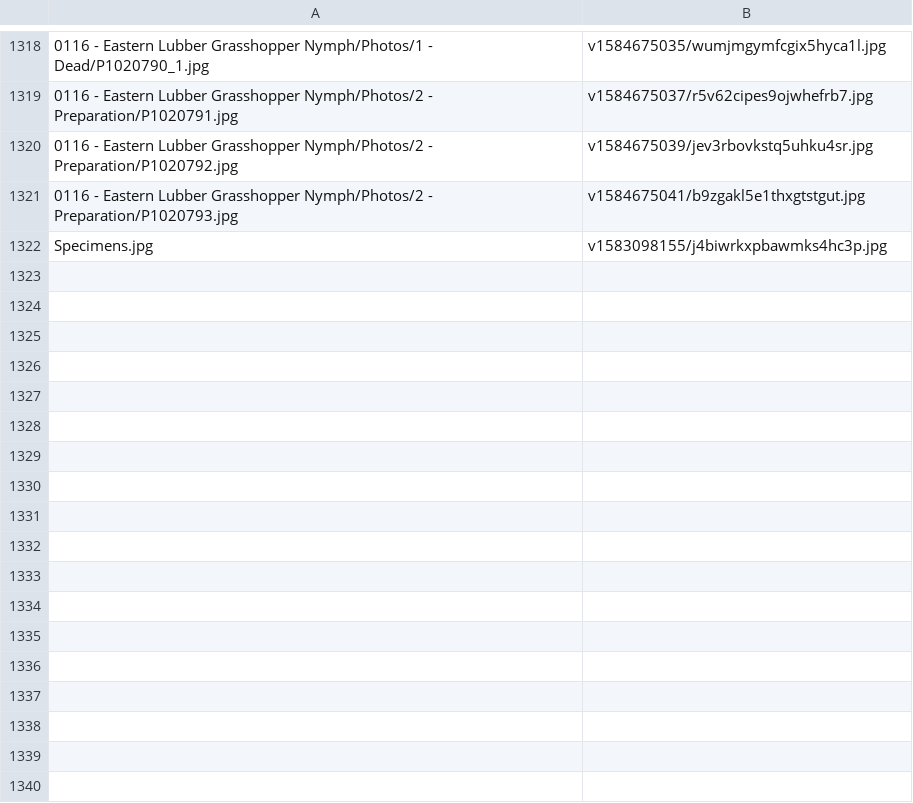
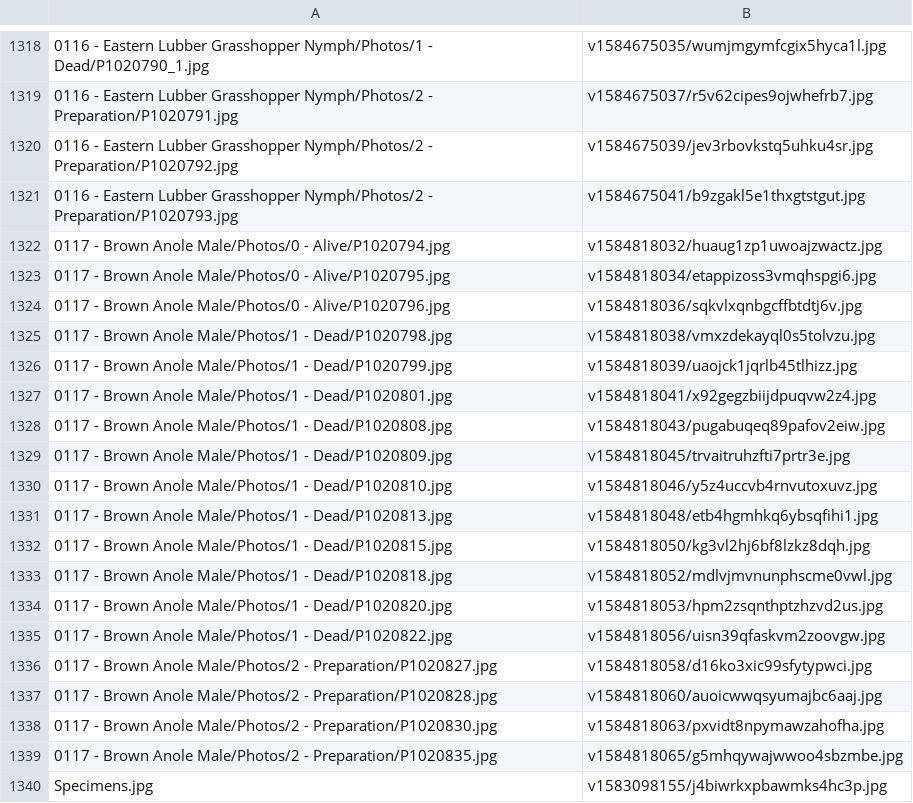
Before and after one commit to ZGorlock/SpecimensWebsiteGenerator, a CSV file: resources/imageReferences.csv, drawn as a sheet; only a part is shown, gaps mark what is left out; the diff names each change by its address in the sheet, - before the commit and + after, or states it on an @@ line.

Commit message:
Added new Specimen

```diff
--- a/resources/imageReferences.csv
+++ b/resources/imageReferences.csv
+row 1322: 0117 - Brown Anole Male/Photos/0 - Alive/P1020794.jpg | v1584818032/huaug1zp1uwoajzwactz.jpg
+row 1323: 0117 - Brown Anole Male/Photos/0 - Alive/P1020795.jpg | v1584818034/etappizoss3vmqhspgi6.jpg
+row 1324: 0117 - Brown Anole Male/Photos/0 - Alive/P1020796.jpg | v1584818036/sqkvlxqnbgcffbtdtj6v.jpg
+row 1325: 0117 - Brown Anole Male/Photos/1 - Dead/P1020798.jpg | v1584818038/vmxzdekayql0s5tolvzu.jpg
+row 1326: 0117 - Brown Anole Male/Photos/1 - Dead/P1020799.jpg | v1584818039/uaojck1jqrlb45tlhizz.jpg
+row 1327: 0117 - Brown Anole Male/Photos/1 - Dead/P1020801.jpg | v1584818041/x92gegzbiijdpuqvw2z4.jpg
+row 1328: 0117 - Brown Anole Male/Photos/1 - Dead/P1020808.jpg | v1584818043/pugabuqeq89pafov2eiw.jpg
+row 1329: 0117 - Brown Anole Male/Photos/1 - Dead/P1020809.jpg | v1584818045/trvaitruhzfti7prtr3e.jpg
+row 1330: 0117 - Brown Anole Male/Photos/1 - Dead/P1020810.jpg | v1584818046/y5z4uccvb4rnvutoxuvz.jpg
+row 1331: 0117 - Brown Anole Male/Photos/1 - Dead/P1020813.jpg | v1584818048/etb4hgmhkq6ybsqfihi1.jpg
+row 1332: 0117 - Brown Anole Male/Photos/1 - Dead/P1020815.jpg | v1584818050/kg3vl2hj6bf8lzkz8dqh.jpg
+row 1333: 0117 - Brown Anole Male/Photos/1 - Dead/P1020818.jpg | v1584818052/mdlvjmvnunphscme0vwl.jpg
+row 1334: 0117 - Brown Anole Male/Photos/1 - Dead/P1020820.jpg | v1584818053/hpm2zsqnthptzhzvd2us.jpg
+row 1335: 0117 - Brown Anole Male/Photos/1 - Dead/P1020822.jpg | v1584818056/uisn39qfaskvm2zoovgw.jpg
+row 1336: 0117 - Brown Anole Male/Photos/2 - Preparation/P1020827.jpg | v1584818058/d16ko3xic99sfytypwci.jpg
+row 1337: 0117 - Brown Anole Male/Photos/2 - Preparation/P1020828.jpg | v1584818060/auoicwwqsyumajbc6aaj.jpg
+row 1338: 0117 - Brown Anole Male/Photos/2 - Preparation/P1020830.jpg | v1584818063/pxvidt8npymawzahofha.jpg
+row 1339: 0117 - Brown Anole Male/Photos/2 - Preparation/P1020835.jpg | v1584818065/g5mhqywajwwoo4sbzmbe.jpg
```
